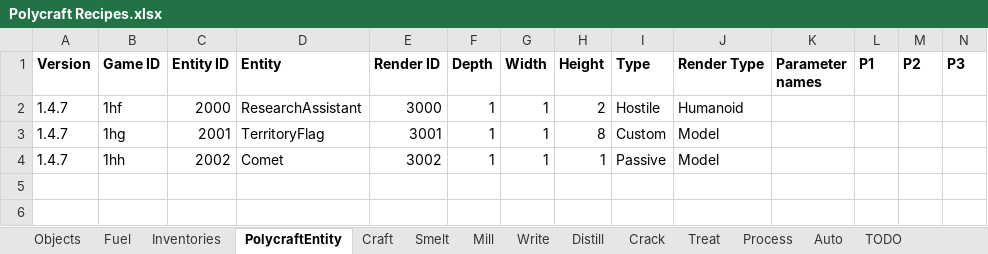
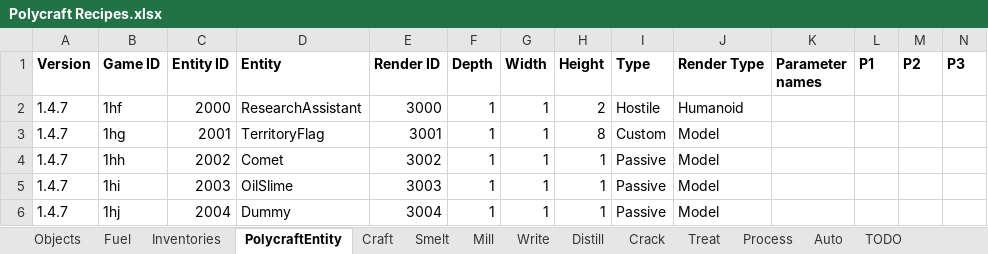
Before and after one commit to PolycraftWorld/polycraft-world, an Excel workbook: config/Polycraft Recipes.xlsx, sheet PolycraftEntity, drawn as a sheet; only a part is shown; values as stored, in another font and other column widths than the file's, no borders; rows hold the shown columns only; the diff names each change by its address in the sheet, - before the commit and + after, or states it on an @@ line.

Commit message:
Reserving GameIDs

```diff
--- a/config/Polycraft Recipes.xlsx (sheet PolycraftEntity)
+++ b/config/Polycraft Recipes.xlsx (sheet PolycraftEntity)
+row 5: 1.4.7 | 1hi | 2003 | OilSlime | 3003 | 1 | 1 | 1 | Passive | Model
+row 6: 1.4.7 | 1hj | 2004 | Dummy | 3004 | 1 | 1 | 1 | Passive | Model
```
Also changed, not shown: 1 other file.
